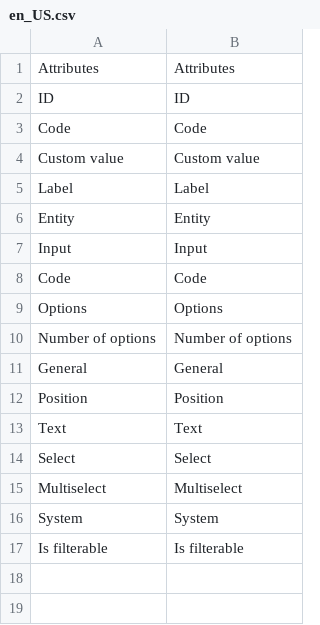
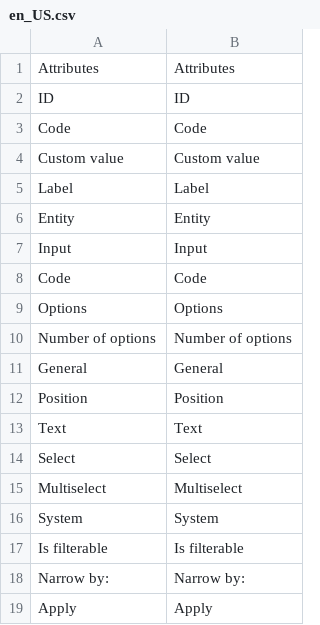
Before and after one commit to leafiny/cms, a CSV file: modules/Leafiny_Attribute/i18n/en_US.csv, drawn as a sheet; the diff names each change by its address in the sheet, - before the commit and + after, or states it on an @@ line.

```diff
--- a/modules/Leafiny_Attribute/i18n/en_US.csv
+++ b/modules/Leafiny_Attribute/i18n/en_US.csv
+row 18: Narrow by: | Narrow by:
+row 19: Apply | Apply
```
Also changed, not shown: modules/Leafiny_Attribute/i18n/fr_FR.csv, 6 other files.
